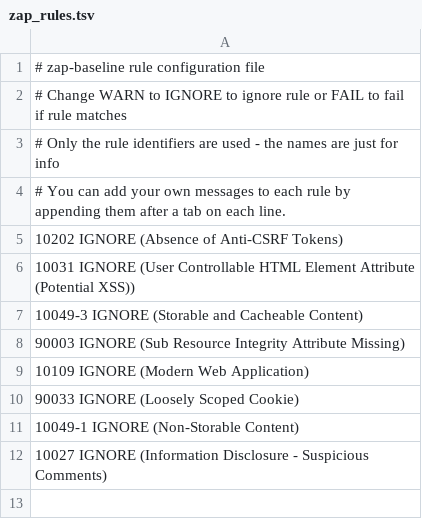
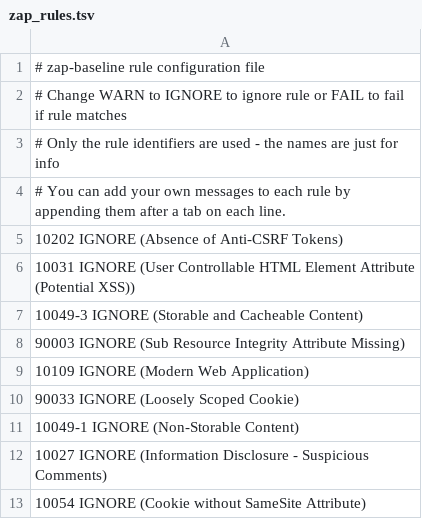
Before and after one commit to canonical/indico-operator, a TSV file: zap_rules.tsv, drawn as a sheet.

```diff
--- a/zap_rules.tsv
+++ b/zap_rules.tsv
@@ -12 +12,2 @@
 10027   IGNORE  (Information Disclosure - Suspicious Comments)
+10054   IGNORE  (Cookie without SameSite Attribute)
```
Also changed, not shown: 1 other file.
